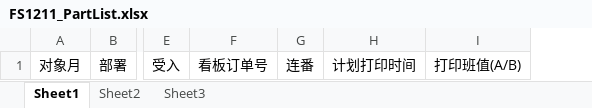
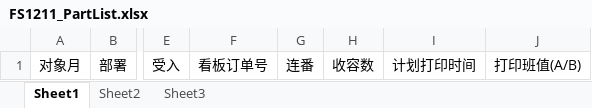
Before and after one commit to wangfang2021/bomescproject, an Excel workbook: SPPSApi/Doc/Template/FS1211_PartList.xlsx, sheet Sheet1, drawn as a sheet; only a part is shown, gaps mark what is left out; values as stored, in another font and other column widths than the file's, no borders; the diff names each change by its address in the sheet, - before the commit and + after, or states it on an @@ line.

```diff
--- a/SPPSApi/Doc/Template/FS1211_PartList.xlsx (sheet Sheet1)
+++ b/SPPSApi/Doc/Template/FS1211_PartList.xlsx (sheet Sheet1)
+column H, row 1: 收容数
```
Also changed, not shown: 3 other files.
